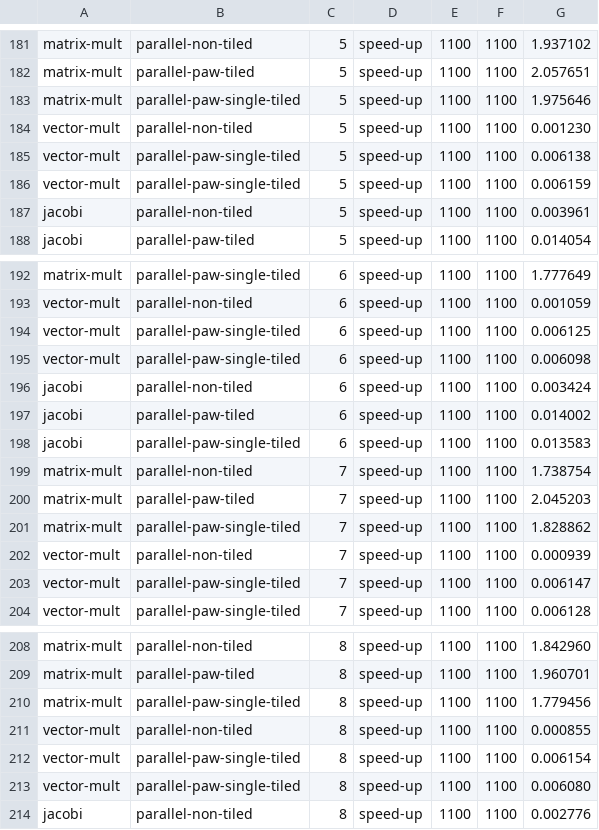
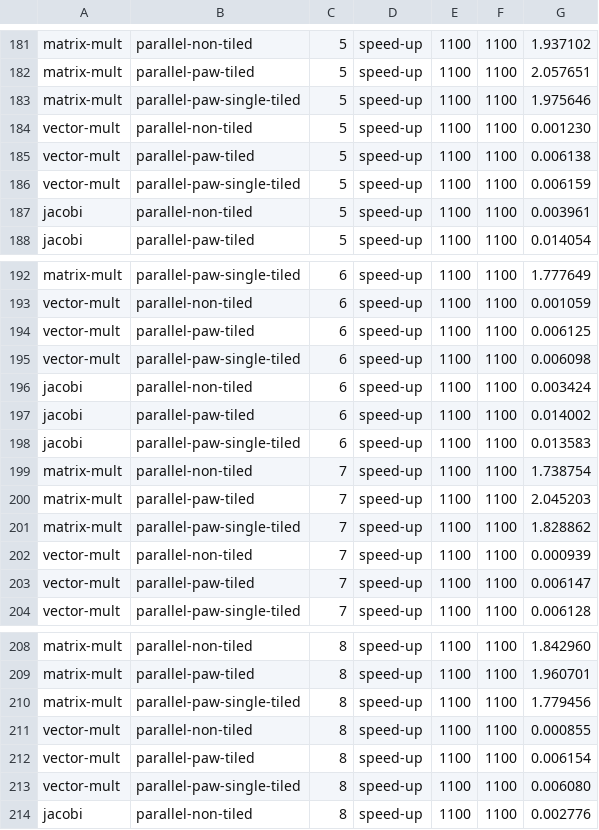
Before and after one commit to mgltorsa/Cetus-Paw-Tiling-Experiments, a CSV file: tiling/experiments/results2.csv (was tiling/experiments/results.csv), drawn as a sheet; only a part is shown, gaps mark what is left out; the diff covers the shown part only.

```diff
--- a/tiling/experiments/results.csv
+++ b/tiling/experiments/results2.csv
@@ -184,3 +184,3 @@ matrix-mult,parallel-paw-single-tiled,5,speed-up,1100,1100,1.975646
 vector-mult,parallel-non-tiled,5,speed-up,1100,1100,0.001230
-vector-mult,parallel-paw-single-tiled,5,speed-up,1100,1100,0.006138
+vector-mult,parallel-paw-tiled,5,speed-up,1100,1100,0.006138
 vector-mult,parallel-paw-single-tiled,5,speed-up,1100,1100,0.006159
@@ -193,3 +193,3 @@ matrix-mult,parallel-paw-single-tiled,6,speed-up,1100,1100,1.777649
 vector-mult,parallel-non-tiled,6,speed-up,1100,1100,0.001059
-vector-mult,parallel-paw-single-tiled,6,speed-up,1100,1100,0.006125
+vector-mult,parallel-paw-tiled,6,speed-up,1100,1100,0.006125
 vector-mult,parallel-paw-single-tiled,6,speed-up,1100,1100,0.006098
@@ -202,3 +202,3 @@ matrix-mult,parallel-paw-single-tiled,7,speed-up,1100,1100,1.828862
 vector-mult,parallel-non-tiled,7,speed-up,1100,1100,0.000939
-vector-mult,parallel-paw-single-tiled,7,speed-up,1100,1100,0.006147
+vector-mult,parallel-paw-tiled,7,speed-up,1100,1100,0.006147
 vector-mult,parallel-paw-single-tiled,7,speed-up,1100,1100,0.006128
@@ -211,3 +211,3 @@ matrix-mult,parallel-paw-single-tiled,8,speed-up,1100,1100,1.779456
 vector-mult,parallel-non-tiled,8,speed-up,1100,1100,0.000855
-vector-mult,parallel-paw-single-tiled,8,speed-up,1100,1100,0.006154
+vector-mult,parallel-paw-tiled,8,speed-up,1100,1100,0.006154
 vector-mult,parallel-paw-single-tiled,8,speed-up,1100,1100,0.006080
```
Also changed, not shown: 20 edited cells elsewhere in this file, 17 other files.
